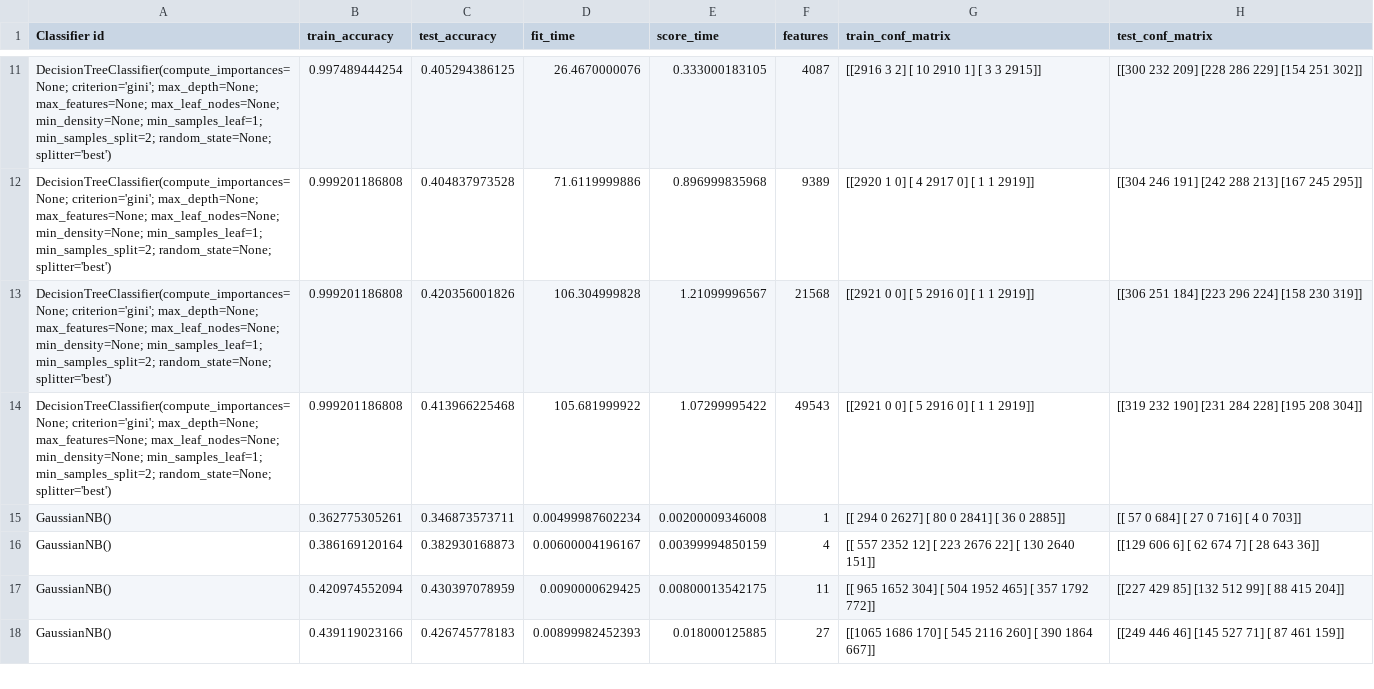
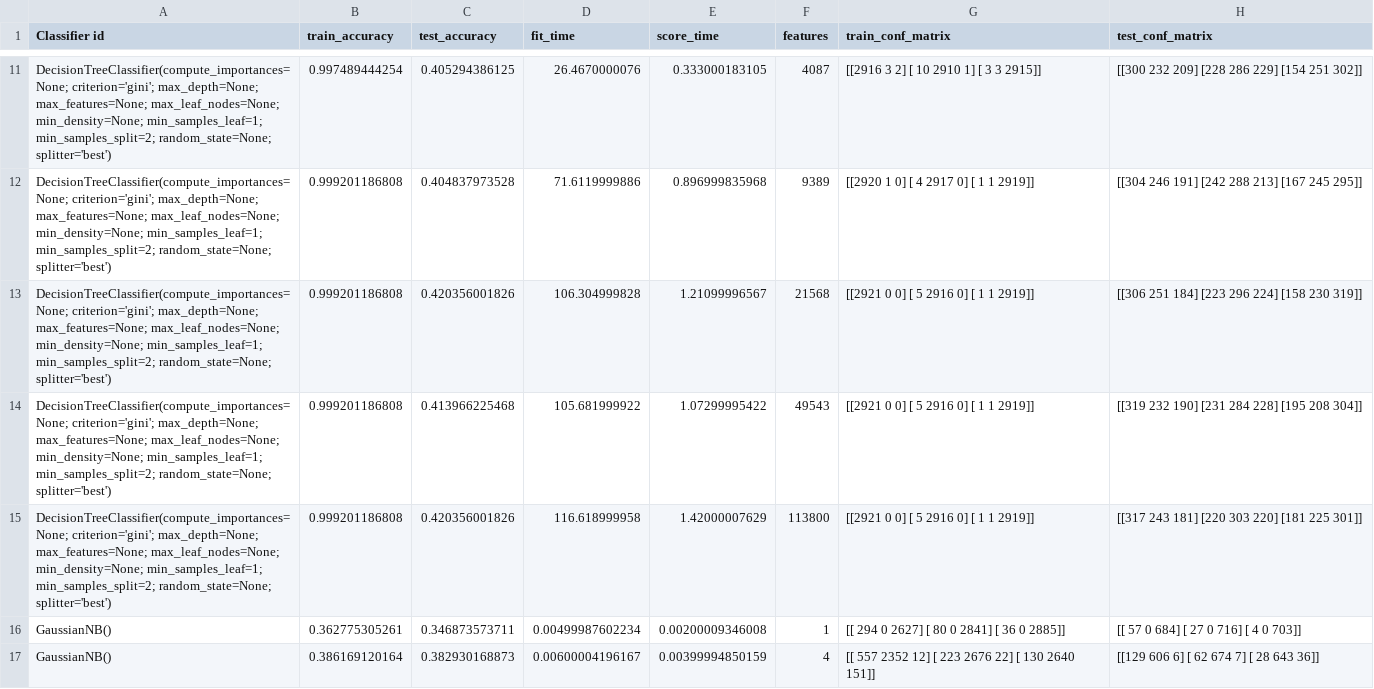
Before and after one commit to HarrieO/Natural-Language-Processing-1, a CSV file: results/M3_baseline_improved_results.csv, drawn as a sheet; only a part is shown, gaps mark what is left out; the shorter side is filled out with more unchanged rows; the diff covers the shown part only.

```diff
--- a/results/M3_baseline_improved_results.csv
+++ b/results/M3_baseline_improved_results.csv
@@ -14,2 +14,3 @@
 "DecisionTreeClassifier(compute_importances=None; criterion='gini'; max_depth=None; max_features=None; max_leaf_nodes=None; min_density=None; min_samples_leaf=1; min_samples_split=2; random_state=None; splitter='best')",0.999201186808,0.413966225468,105.681999922,1.07299995422,49543,[[2921    0    0]  [   5 2916    0]  [   1    1 2919]],[[319 232 190]  [231 284 228]  [195 208 304]]
+"DecisionTreeClassifier(compute_importances=None; criterion='gini'; max_depth=None; max_features=None; max_leaf_nodes=None; min_density=None; min_samples_leaf=1; min_samples_split=2; random_state=None; splitter='best')",0.999201186808,0.420356001826,116.618999958,1.42000007629,113800,[[2921    0    0]  [   5 2916    0]  [   1    1 2919]],[[317 243 181]  [220 303 220]  [181 225 301]]
 "GaussianNB()",0.362775305261,0.346873573711,0.00499987602234,0.00200009346008,1,[[ 294    0 2627]  [  80    0 2841]  [  36    0 2885]],[[ 57   0 684]  [ 27   0 716]  [  4   0 703]]
```
Also changed, not shown: 4 added rows elsewhere in this file, results/M3_baseline_results.csv, results/M4_baseline_improved_results.csv, 3 other files.
